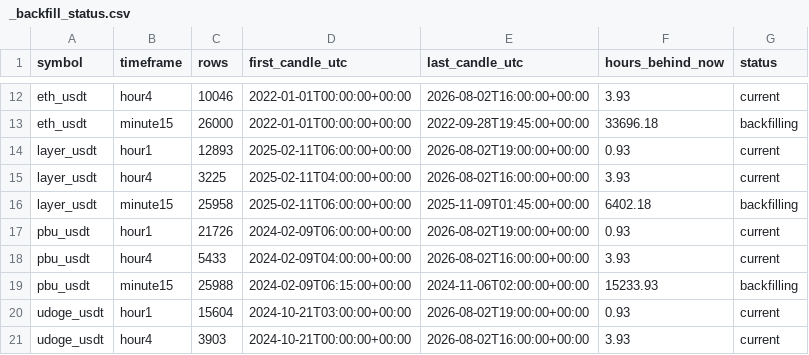
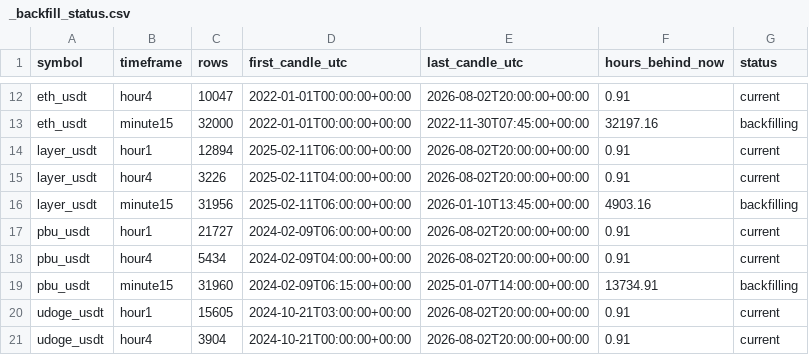
Before and after one commit to saladinayoubi1/lbank-research-automation, a CSV file: data/market/_backfill_status.csv, drawn as a sheet; only a part is shown, gaps mark what is left out; the diff covers the shown part only; the diff names each change by its address in the sheet, - before the commit and + after, or states it on an @@ line.

```diff
--- a/data/market/_backfill_status.csv
+++ b/data/market/_backfill_status.csv
-C12 (rows): 10046
+C12 (rows): 10047
-E12 (last_candle_utc): 2026-08-02T16:00:00+00:00
+E12 (last_candle_utc): 2026-08-02T20:00:00+00:00
-F12 (hours_behind_now): 3.93
+F12 (hours_behind_now): 0.91
-C13 (rows): 26000
+C13 (rows): 32000
-E13 (last_candle_utc): 2022-09-28T19:45:00+00:00
+E13 (last_candle_utc): 2022-11-30T07:45:00+00:00
-F13 (hours_behind_now): 33696.18
+F13 (hours_behind_now): 32197.16
-C14 (rows): 12893
+C14 (rows): 12894
-E14 (last_candle_utc): 2026-08-02T19:00:00+00:00
+E14 (last_candle_utc): 2026-08-02T20:00:00+00:00
-F14 (hours_behind_now): 0.93
+F14 (hours_behind_now): 0.91
-C15 (rows): 3225
+C15 (rows): 3226
-E15 (last_candle_utc): 2026-08-02T16:00:00+00:00
+E15 (last_candle_utc): 2026-08-02T20:00:00+00:00
-F15 (hours_behind_now): 3.93
+F15 (hours_behind_now): 0.91
-C16 (rows): 25958
+C16 (rows): 31956
-E16 (last_candle_utc): 2025-11-09T01:45:00+00:00
+E16 (last_candle_utc): 2026-01-10T13:45:00+00:00
-F16 (hours_behind_now): 6402.18
+F16 (hours_behind_now): 4903.16
-C17 (rows): 21726
+C17 (rows): 21727
-E17 (last_candle_utc): 2026-08-02T19:00:00+00:00
+E17 (last_candle_utc): 2026-08-02T20:00:00+00:00
-F17 (hours_behind_now): 0.93
+F17 (hours_behind_now): 0.91
-C18 (rows): 5433
+C18 (rows): 5434
-E18 (last_candle_utc): 2026-08-02T16:00:00+00:00
+E18 (last_candle_utc): 2026-08-02T20:00:00+00:00
-F18 (hours_behind_now): 3.93
+F18 (hours_behind_now): 0.91
-C19 (rows): 25988
+C19 (rows): 31960
-E19 (last_candle_utc): 2024-11-06T02:00:00+00:00
+E19 (last_candle_utc): 2025-01-07T14:00:00+00:00
-F19 (hours_behind_now): 15233.93
+F19 (hours_behind_now): 13734.91
-C20 (rows): 15604
+C20 (rows): 15605
-E20 (last_candle_utc): 2026-08-02T19:00:00+00:00
+E20 (last_candle_utc): 2026-08-02T20:00:00+00:00
-F20 (hours_behind_now): 0.93
+F20 (hours_behind_now): 0.91
-C21 (rows): 3903
+C21 (rows): 3904
-E21 (last_candle_utc): 2026-08-02T16:00:00+00:00
+E21 (last_candle_utc): 2026-08-02T20:00:00+00:00
-F21 (hours_behind_now): 3.93
+F21 (hours_behind_now): 0.91
```
Also changed, not shown: 33 edited cells elsewhere in this file, 22 other files.
